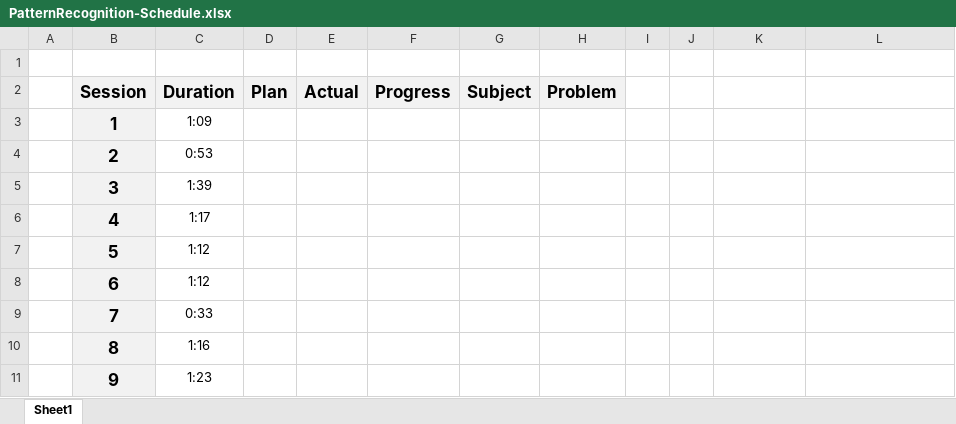
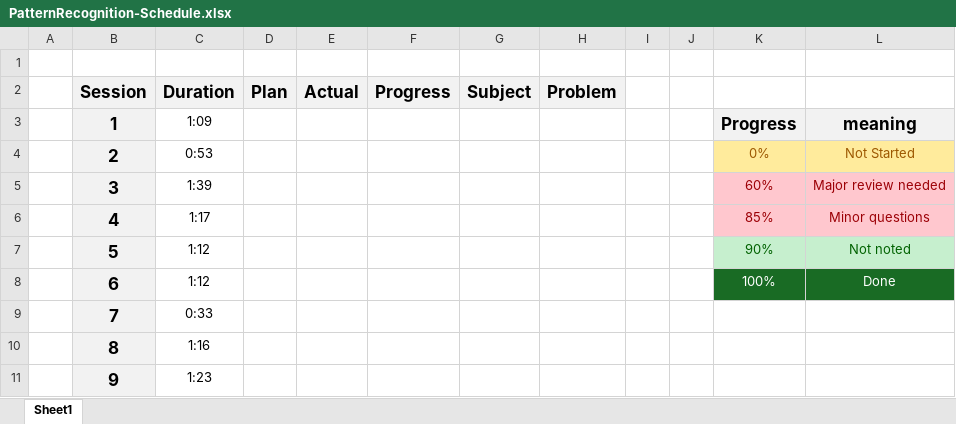
Before and after one commit to UDynamic/PHD-exam-preparation, an Excel workbook: PatternRecognition-Schedule.xlsx, sheet Sheet1, drawn as a sheet; only a part is shown; values as stored, in another font and other column widths than the file's, no borders; conditional formats not drawn; the diff covers the shown part only; the diff names each change by its address in the sheet, - before the commit and + after, or states it on an @@ line.

Commit message:
updated the PR schedule excel file

```diff
--- a/PatternRecognition-Schedule.xlsx (sheet Sheet1)
+++ b/PatternRecognition-Schedule.xlsx (sheet Sheet1)
-K3: (empty)
+K3: Progress
-K3:L3 fill: none
+K3:L3 fill: #F2F2F2
-L3: (empty)
+L3: meaning
-K4: (empty)
+K4: 0%
-K4:L4 fill: none
+K4:L4 fill: #FFEB9C
-L4: (empty)
+L4: Not Started
-K5: (empty)
+K5: 60%
-K5:L6 fill: none
+K5:L6 fill: #FFC7CE
-L5: (empty)
+L5: Major review needed
-K6: (empty)
+K6: 85%
-L6: (empty)
+L6: Minor questions
-K7: (empty)
+K7: 90%
-K7:L7 fill: none
+K7:L7 fill: #C6EFCE
-L7: (empty)
+L7: Not noted
-K8: (empty)
+K8: 100%
-K8:L8 fill: none
+K8:L8 fill: #196B24
-L8: (empty)
+L8: Done
```
Also changed, not shown: 12 edited cells and cell formats elsewhere in this sheet.
